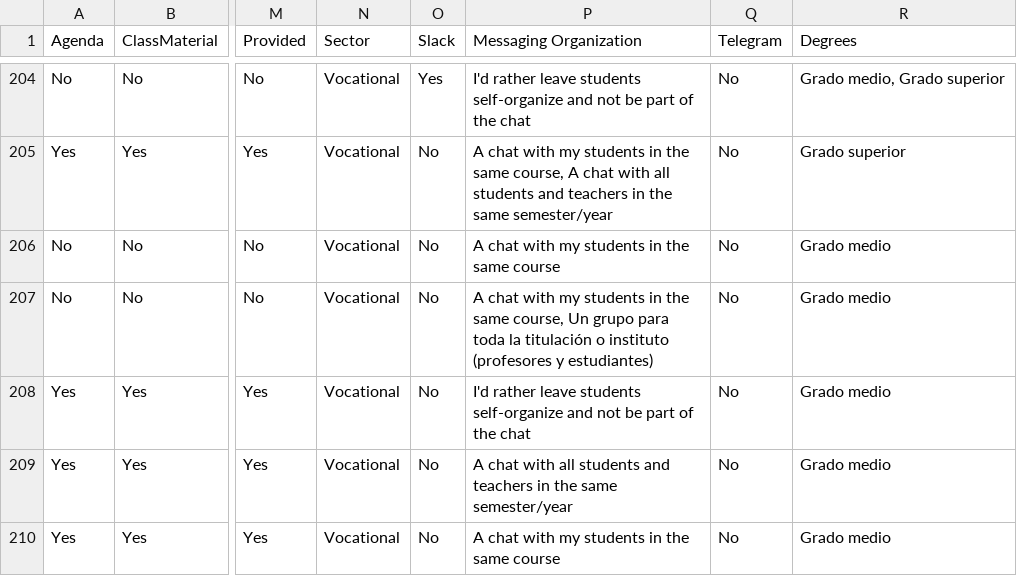
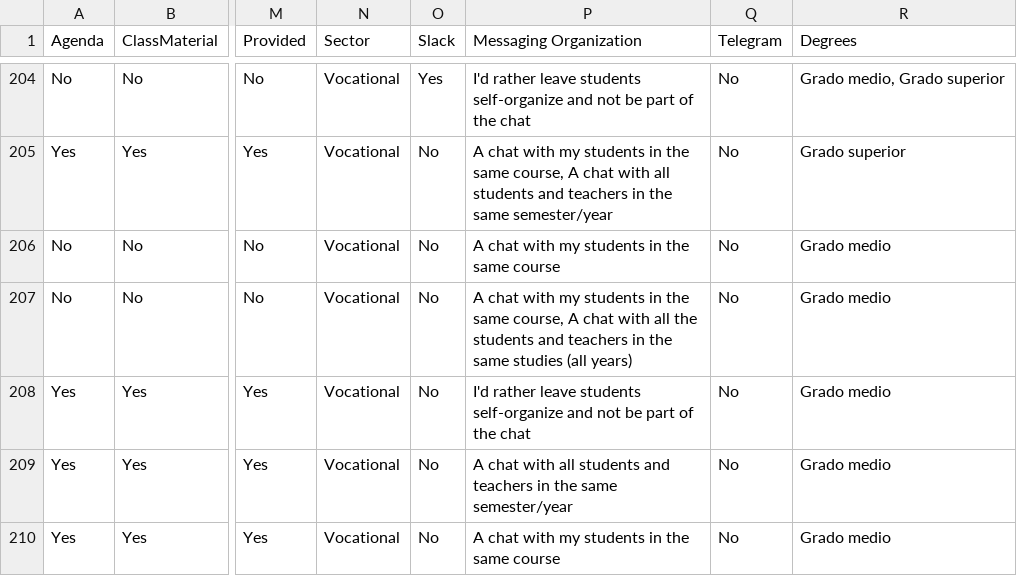
Before and after one commit to JJ/edubots-paper, a CSV file: data/survey-pilot-3-EN.csv, drawn as a sheet; only a part is shown, gaps mark what is left out; the diff covers the shown part only; the diff names each change by its address in the sheet, - before the commit and + after, or states it on an @@ line.

Commit message:
Updates data and scripts for messaging organization refs #13

```diff
--- a/data/survey-pilot-3-EN.csv
+++ b/data/survey-pilot-3-EN.csv
-P207 (Messaging Organization): …same course, Un grupo para toda la titulación o instituto (profesores y estudiantes)
+P207 (Messaging Organization): …same course, A chat with all the students and teachers in the same studies (all years)
```
Also changed, not shown: 17 edited cells elsewhere in this file, 1 other file.
